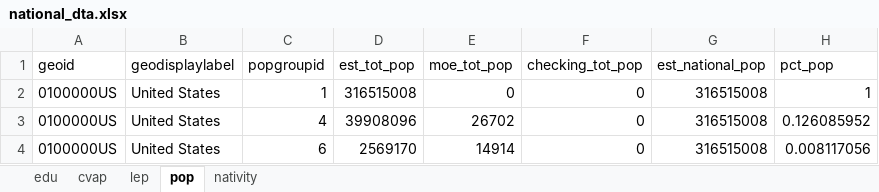
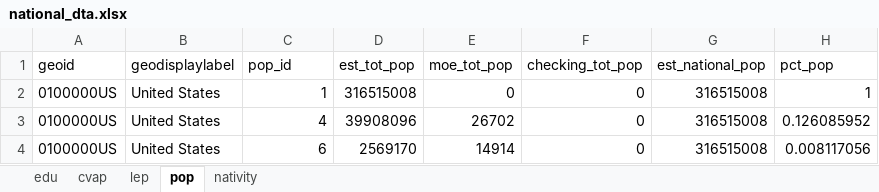
Before and after one commit to AAPIData/quick_stats, an Excel workbook: raw_data/national/national_dta.xlsx, sheet pop, drawn as a sheet; only a part is shown; values as stored, in another font and other column widths than the file's, no borders; the diff names each change by its address in the sheet, - before the commit and + after, or states it on an @@ line.

```diff
--- a/raw_data/national/national_dta.xlsx (sheet pop)
+++ b/raw_data/national/national_dta.xlsx (sheet pop)
-C1: popgroupid
+C1: pop_id
```
Also changed, not shown: 2 other files.
